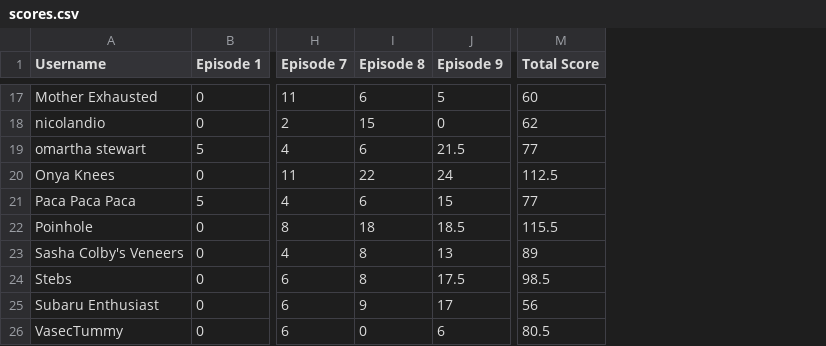
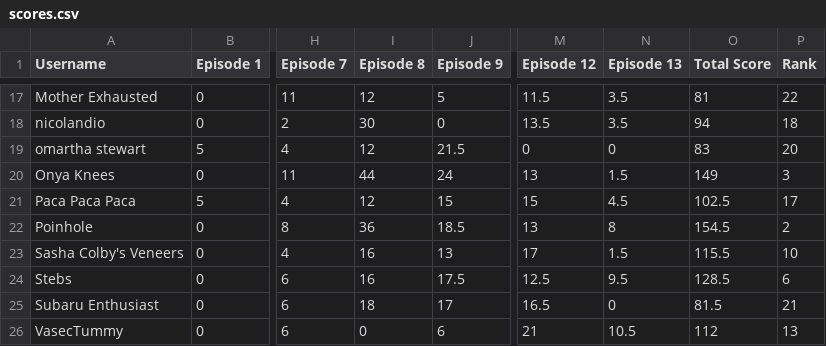
Before and after one commit to nickazcarate/nickazcarate.github.io, a CSV file: scores.csv, drawn as a sheet; only a part is shown, gaps mark what is left out; addresses are those after the commit; the diff covers the shown part only; the diff names each change by its address in the sheet, - before the commit and + after, or states it on an @@ line.

Commit message:
Update scores.csv

```diff
--- a/scores.csv
+++ b/scores.csv
+column M (Episode 12), rows 17-26: 11.5 | 13.5 | 0 | 13 | 15 | 13 | 17 | 12.5 | 16.5 | 21
+column N (Episode 13), rows 17-26: 3.5 | 3.5 | 0 | 1.5 | 4.5 | 8 | 1.5 | 9.5 | 0 | 10.5
+column P (Rank), rows 17-26: 22 | 18 | 20 | 3 | 17 | 2 | 10 | 6 | 21 | 13
-I17 (Episode 8): 6
+I17 (Episode 8): 12
-O17 (Total Score): 60
+O17 (Total Score): 81
-I18 (Episode 8): 15
+I18 (Episode 8): 30
-O18 (Total Score): 62
+O18 (Total Score): 94
-I19 (Episode 8): 6
+I19 (Episode 8): 12
-O19 (Total Score): 77
+O19 (Total Score): 83
-I20 (Episode 8): 22
+I20 (Episode 8): 44
-O20 (Total Score): 112.5
+O20 (Total Score): 149
-I21 (Episode 8): 6
+I21 (Episode 8): 12
-O21 (Total Score): 77
+O21 (Total Score): 102.5
-I22 (Episode 8): 18
+I22 (Episode 8): 36
-O22 (Total Score): 115.5
+O22 (Total Score): 154.5
-I23:I24 (Episode 8): 8
+I23:I24 (Episode 8): 16
-O23 (Total Score): 89
+O23 (Total Score): 115.5
-O24 (Total Score): 98.5
+O24 (Total Score): 128.5
-I25 (Episode 8): 9
+I25 (Episode 8): 18
-O25 (Total Score): 56
+O25 (Total Score): 81.5
-O26 (Total Score): 80.5
+O26 (Total Score): 112
```
Also changed, not shown: 29 edited cells elsewhere in this file.
